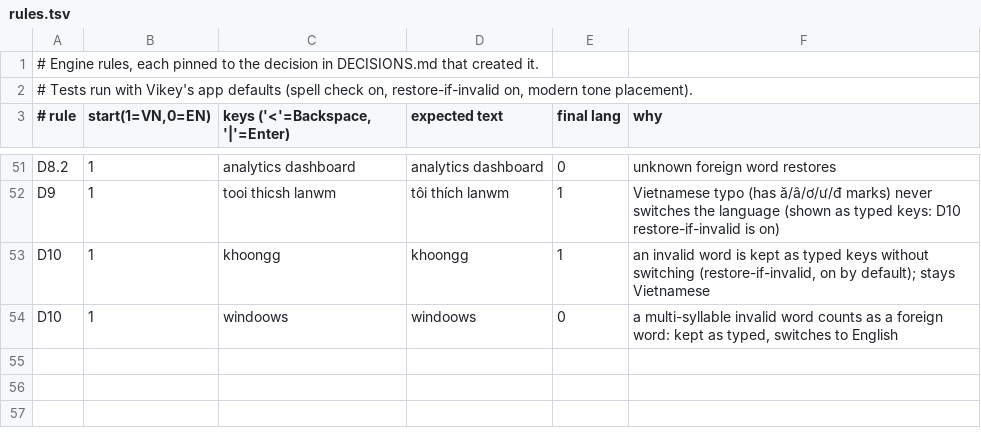
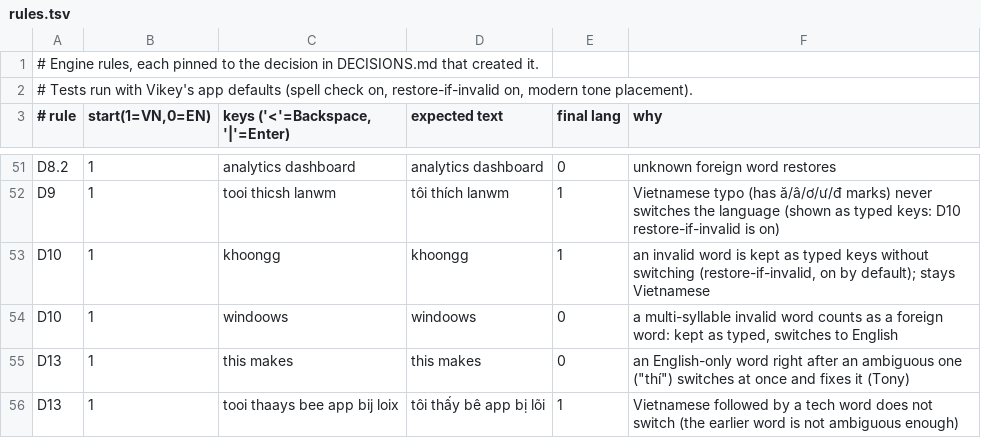
Before and after one commit to Ryan-LT/Vikey, a TSV file: Tools/autoswitch/rules/rules.tsv, drawn as a sheet; only a part is shown, gaps mark what is left out; the diff names each change by its address in the sheet, - before the commit and + after, or states it on an @@ line.

```diff
--- a/Tools/autoswitch/rules/rules.tsv
+++ b/Tools/autoswitch/rules/rules.tsv
+row 55: D13 | 1 | this makes | this makes | 0 | an English-only word right after an ambiguous one ("thí") switches at once and fixes it (Tony)
+row 56: D13 | 1 | tooi thaays bee app bij loix | tôi thấy bê app bị lõi | 1 | Vietnamese followed by a tech word does not switch (the earlier word is not ambiguous enough)
```
Also changed, not shown: 9 other files.
